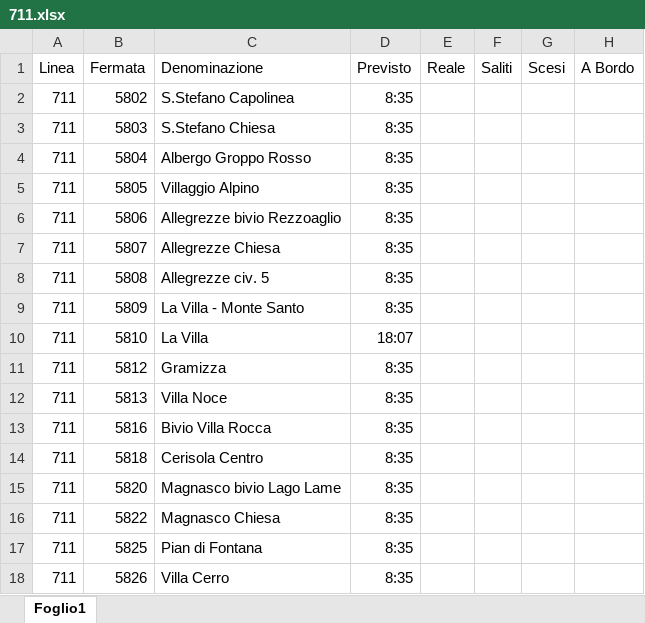
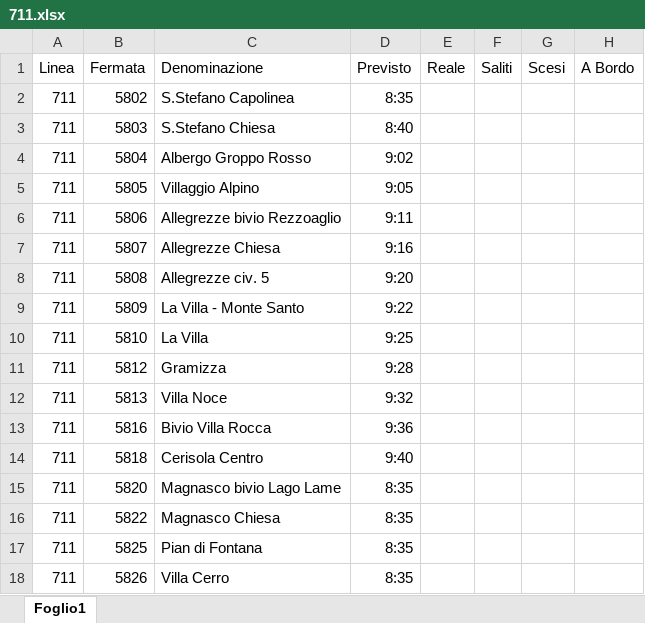
Before and after one commit to pjm199/Atm-Bus, an Excel workbook: public/excel/711.xlsx, sheet Foglio1, drawn as a sheet; only a part is shown; values as stored, in another font and other column widths than the file's, no borders; the diff names each change by its address in the sheet, - before the commit and + after, or states it on an @@ line.

```diff
--- a/public/excel/711.xlsx (sheet Foglio1)
+++ b/public/excel/711.xlsx (sheet Foglio1)
-D3 (Previsto): 8:35
+D3 (Previsto): 8:40
-D4 (Previsto): 8:35
+D4 (Previsto): 9:02
-D5 (Previsto): 8:35
+D5 (Previsto): 9:05
-D6 (Previsto): 8:35
+D6 (Previsto): 9:11
-D7 (Previsto): 8:35
+D7 (Previsto): 9:16
-D8 (Previsto): 8:35
+D8 (Previsto): 9:20
-D9 (Previsto): 8:35
+D9 (Previsto): 9:22
-D10 (Previsto): 18:07
+D10 (Previsto): 9:25
-D11 (Previsto): 8:35
+D11 (Previsto): 9:28
-D12 (Previsto): 8:35
+D12 (Previsto): 9:32
-D13 (Previsto): 8:35
+D13 (Previsto): 9:36
-D14 (Previsto): 8:35
+D14 (Previsto): 9:40
```
Also changed, not shown: src/711.xlsx, 6 other files.
